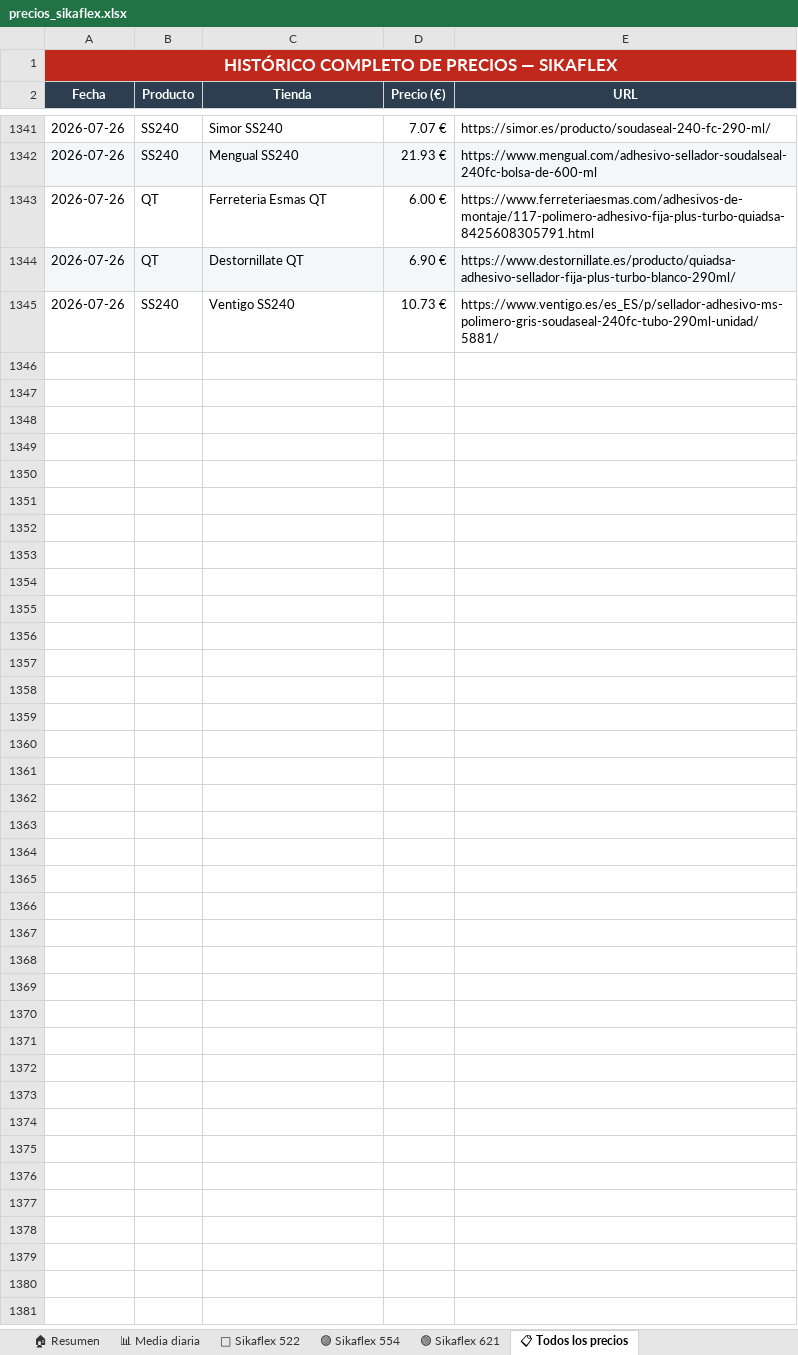
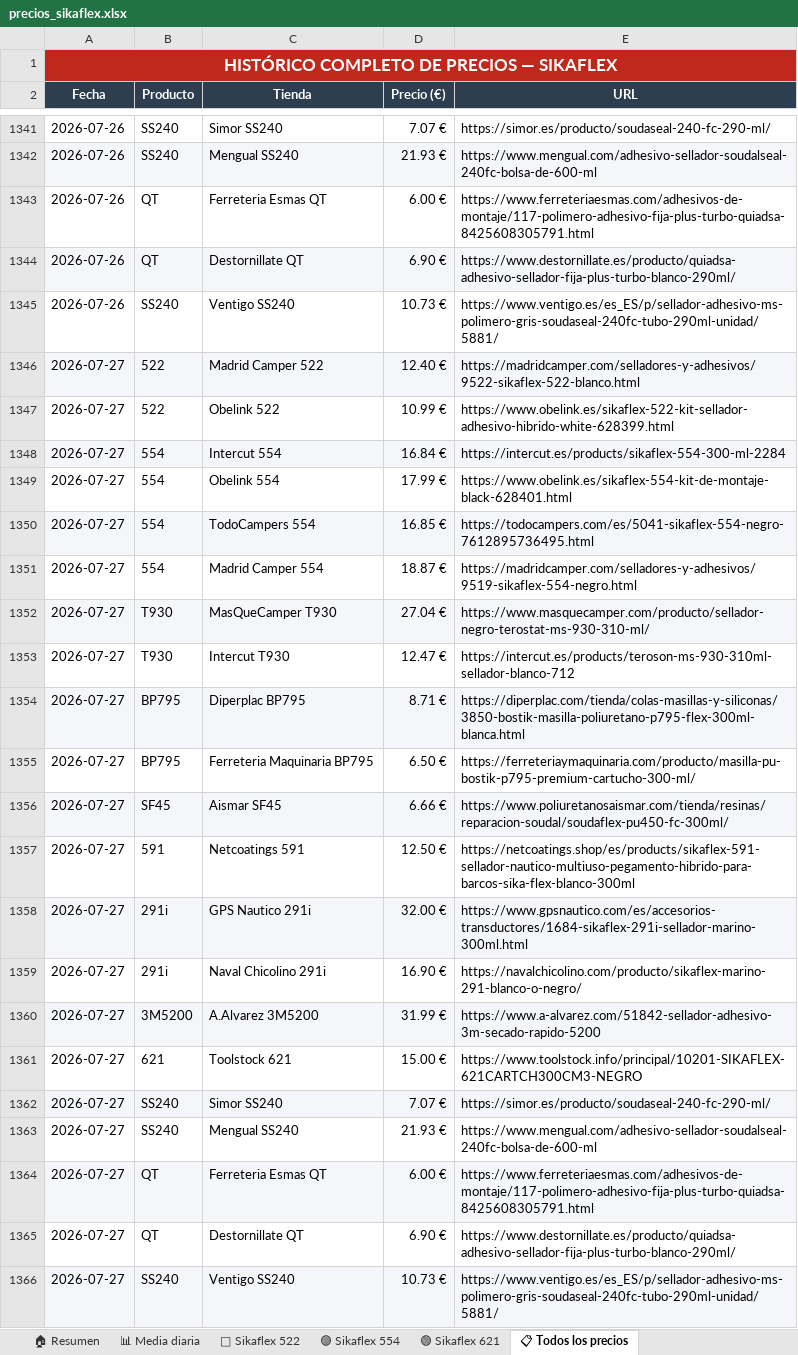
Before and after one commit to larri317/sikaflex-monitor, an Excel workbook: precios_sikaflex.xlsx, sheet 📋 Todos los precios, drawn as a sheet; only a part is shown, gaps mark what is left out; values as stored, in another font and other column widths than the file's, no borders; the diff names each change by its address in the sheet, - before the commit and + after, or states it on an @@ line.

```diff
--- a/precios_sikaflex.xlsx (sheet 📋 Todos los precios)
+++ b/precios_sikaflex.xlsx (sheet 📋 Todos los precios)
+row 1346: 2026-07-27 | 522 | Madrid Camper 522 | 12.40 € | https://madridcamper.com/selladores-y-adhesivos/9522-sikaflex-522-blanco.html
+row 1347: 2026-07-27 | 522 | Obelink 522 | 10.99 € | https://www.obelink.es/sikaflex-522-kit-sellador-adhesivo-hibrido-white-628399.html
+row 1348: 2026-07-27 | 554 | Intercut 554 | 16.84 € | https://intercut.es/products/sikaflex-554-300-ml-2284
+row 1349: 2026-07-27 | 554 | Obelink 554 | 17.99 € | https://www.obelink.es/sikaflex-554-kit-de-montaje-black-628401.html
+row 1350: 2026-07-27 | 554 | TodoCampers 554 | 16.85 € | https://todocampers.com/es/5041-sikaflex-554-negro-7612895736495.html
+row 1351: 2026-07-27 | 554 | Madrid Camper 554 | 18.87 € | https://madridcamper.com/selladores-y-adhesivos/9519-sikaflex-554-negro.html
+row 1352: 2026-07-27 | T930 | MasQueCamper T930 | 27.04 € | https://www.masquecamper.com/producto/sellador-negro-terostat-ms-930-310-ml/
+row 1353: 2026-07-27 | T930 | Intercut T930 | 12.47 € | https://intercut.es/products/teroson-ms-930-310ml-sellador-blanco-712
+row 1354: 2026-07-27 | BP795 | Diperplac BP795 | 8.71 € | https://diperplac.com/tienda/colas-masillas-y-siliconas/3850-bostik-masilla-poliuretano-p795-flex-300ml-blanca.html
+row 1355: 2026-07-27 | BP795 | Ferreteria Maquinaria BP795 | 6.50 € | https://ferreteriaymaquinaria.com/producto/masilla-pu-bostik-p795-premium-cartucho-300-ml/
+row 1356: 2026-07-27 | SF45 | Aismar SF45 | 6.66 € | https://www.poliuretanosaismar.com/tienda/resinas/reparacion-soudal/soudaflex-pu450-fc-300ml/
+row 1357: 2026-07-27 | 591 | Netcoatings 591 | 12.50 € | https://netcoatings.shop/es/products/sikaflex-591-sellador-nautico-multiuso-pegamento-hibrido-para-barcos-sika-flex-blanco-300ml
+row 1358: 2026-07-27 | 291i | GPS Nautico 291i | 32.00 € | https://www.gpsnautico.com/es/accesorios-transductores/1684-sikaflex-291i-sellador-marino-300ml.html
+row 1359: 2026-07-27 | 291i | Naval Chicolino 291i | 16.90 € | https://navalchicolino.com/producto/sikaflex-marino-291-blanco-o-negro/
+row 1360: 2026-07-27 | 3M5200 | A.Alvarez 3M5200 | 31.99 € | https://www.a-alvarez.com/51842-sellador-adhesivo-3m-secado-rapido-5200
+row 1361: 2026-07-27 | 621 | Toolstock 621 | 15.00 € | https://www.toolstock.info/principal/10201-SIKAFLEX-621CARTCH300CM3-NEGRO
+row 1362: 2026-07-27 | SS240 | Simor SS240 | 7.07 € | https://simor.es/producto/soudaseal-240-fc-290-ml/
+row 1363: 2026-07-27 | SS240 | Mengual SS240 | 21.93 € | https://www.mengual.com/adhesivo-sellador-soudalseal-240fc-bolsa-de-600-ml
+row 1364: 2026-07-27 | QT | Ferreteria Esmas QT | 6.00 € | https://www.ferreteriaesmas.com/adhesivos-de-montaje/117-polimero-adhesivo-fija-plus-turbo-quiadsa-8425608305791.html
+row 1365: 2026-07-27 | QT | Destornillate QT | 6.90 € | https://www.destornillate.es/producto/quiadsa-adhesivo-sellador-fija-plus-turbo-blanco-290ml/
+row 1366: 2026-07-27 | SS240 | Ventigo SS240 | 10.73 € | https://www.ventigo.es/es_ES/p/sellador-adhesivo-ms-polimero-gris-soudaseal-240fc-tubo-290ml-unidad/5881/
```
Also changed, not shown: sheet 🏠 Resumen, sheet 🟢 Sikaflex 621, sheet 📊 Media diaria, sheet 🔵 Sikaflex 522, sheet 🟣 Sikaflex 554, charts or pictures, 1 other file.
